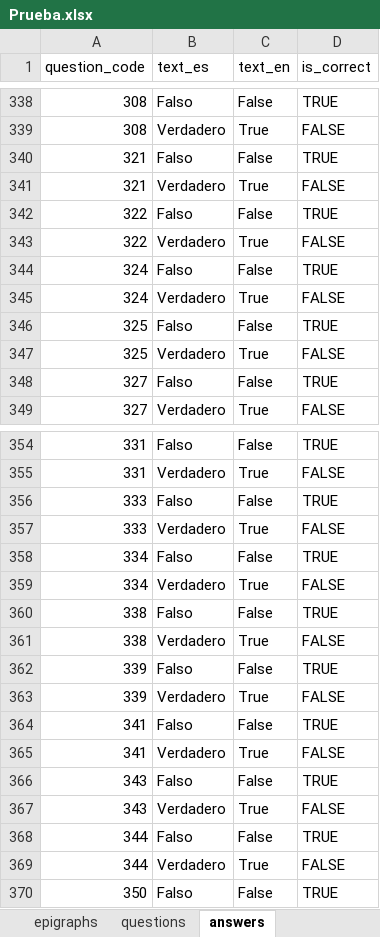
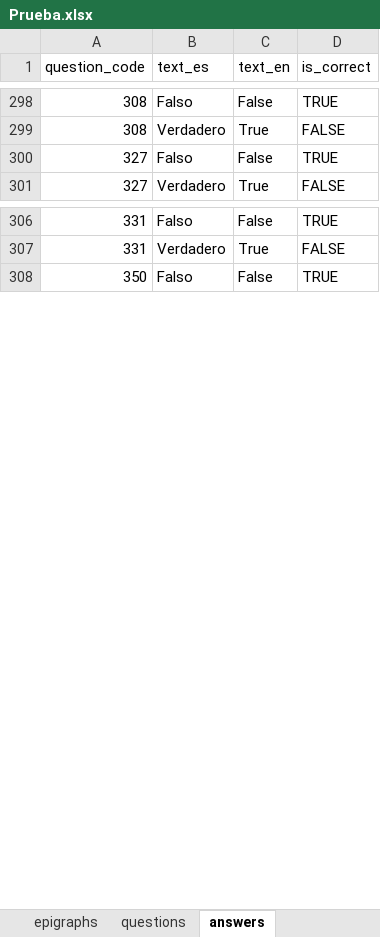
Before and after one commit to FJperezDev/PiDGranadaProject, an Excel workbook: backend/Prueba.xlsx, sheet answers, drawn as a sheet; only a part is shown, gaps mark what is left out; values as stored, in another font and other column widths than the file's, no borders; the diff covers the shown part only; the diff names each change by its address in the sheet, - before the commit and + after, or states it on an @@ line.

```diff
--- a/backend/Prueba.xlsx (sheet answers)
+++ b/backend/Prueba.xlsx (sheet answers)
-row 340: 321 | Falso | False | TRUE
-row 341: 321 | Verdadero | True | FALSE
-row 342: 322 | Falso | False | TRUE
-row 343: 322 | Verdadero | True | FALSE
-row 344: 324 | Falso | False | TRUE
-row 345: 324 | Verdadero | True | FALSE
-row 346: 325 | Falso | False | TRUE
-row 347: 325 | Verdadero | True | FALSE
-row 356: 333 | Falso | False | TRUE
-row 357: 333 | Verdadero | True | FALSE
-row 358: 334 | Falso | False | TRUE
-row 359: 334 | Verdadero | True | FALSE
-row 360: 338 | Falso | False | TRUE
-row 361: 338 | Verdadero | True | FALSE
-row 362: 339 | Falso | False | TRUE
-row 363: 339 | Verdadero | True | FALSE
-row 364: 341 | Falso | False | TRUE
-row 365: 341 | Verdadero | True | FALSE
-row 366: 343 | Falso | False | TRUE
-row 367: 343 | Verdadero | True | FALSE
-row 368: 344 | Falso | False | TRUE
-row 369: 344 | Verdadero | True | FALSE
```
Also changed, not shown: 98 removed rows elsewhere in this sheet, sheet questions, sheet relations, sheet concepts, 1 other file.
